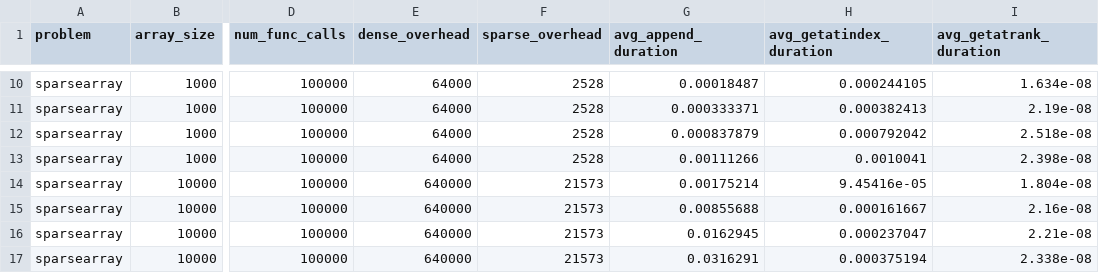
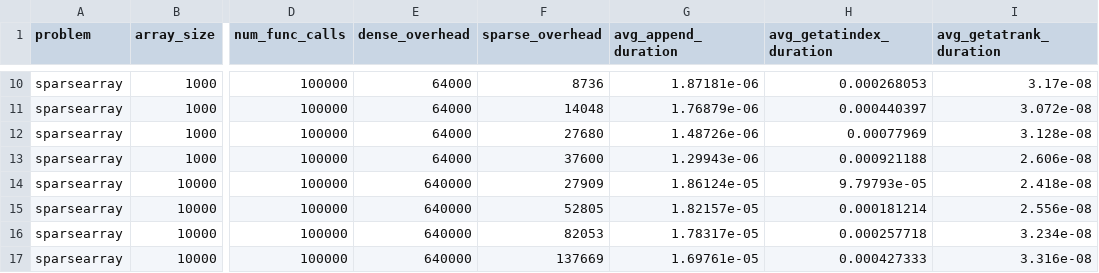
Before and after one commit to Dando18/cmsc858d-assignment-1, a CSV file: data/sparsearray-results.csv, drawn as a sheet; only a part is shown, gaps mark what is left out; the diff covers the shown part only; the diff names each change by its address in the sheet, - before the commit and + after, or states it on an @@ line.

```diff
--- a/data/sparsearray-results.csv
+++ b/data/sparsearray-results.csv
-F10 (sparse_overhead): 2528
+F10 (sparse_overhead): 8736
-G10 (avg_append_duration): 0.00018487
+G10 (avg_append_duration): 1.87181e-06
-H10 (avg_getatindex_duration): 0.000244105
+H10 (avg_getatindex_duration): 0.000268053
-I10 (avg_getatrank_duration): 1.634e-08
+I10 (avg_getatrank_duration): 3.17e-08
-F11 (sparse_overhead): 2528
+F11 (sparse_overhead): 14048
-G11 (avg_append_duration): 0.000333371
+G11 (avg_append_duration): 1.76879e-06
-H11 (avg_getatindex_duration): 0.000382413
+H11 (avg_getatindex_duration): 0.000440397
-I11 (avg_getatrank_duration): 2.19e-08
+I11 (avg_getatrank_duration): 3.072e-08
-F12 (sparse_overhead): 2528
+F12 (sparse_overhead): 27680
-G12 (avg_append_duration): 0.000837879
+G12 (avg_append_duration): 1.48726e-06
-H12 (avg_getatindex_duration): 0.000792042
+H12 (avg_getatindex_duration): 0.00077969
-I12 (avg_getatrank_duration): 2.518e-08
+I12 (avg_getatrank_duration): 3.128e-08
-F13 (sparse_overhead): 2528
+F13 (sparse_overhead): 37600
-G13 (avg_append_duration): 0.00111266
+G13 (avg_append_duration): 1.29943e-06
-H13 (avg_getatindex_duration): 0.0010041
+H13 (avg_getatindex_duration): 0.000921188
-I13 (avg_getatrank_duration): 2.398e-08
+I13 (avg_getatrank_duration): 2.606e-08
-F14 (sparse_overhead): 21573
+F14 (sparse_overhead): 27909
-G14 (avg_append_duration): 0.00175214
+G14 (avg_append_duration): 1.86124e-05
-H14 (avg_getatindex_duration): 9.45416e-05
+H14 (avg_getatindex_duration): 9.79793e-05
-I14 (avg_getatrank_duration): 1.804e-08
+I14 (avg_getatrank_duration): 2.418e-08
-F15 (sparse_overhead): 21573
+F15 (sparse_overhead): 52805
-G15 (avg_append_duration): 0.00855688
+G15 (avg_append_duration): 1.82157e-05
-H15 (avg_getatindex_duration): 0.000161667
+H15 (avg_getatindex_duration): 0.000181214
-I15 (avg_getatrank_duration): 2.16e-08
+I15 (avg_getatrank_duration): 2.556e-08
-F16 (sparse_overhead): 21573
+F16 (sparse_overhead): 82053
-G16 (avg_append_duration): 0.0162945
+G16 (avg_append_duration): 1.78317e-05
-H16 (avg_getatindex_duration): 0.000237047
+H16 (avg_getatindex_duration): 0.000257718
-I16 (avg_getatrank_duration): 2.21e-08
+I16 (avg_getatrank_duration): 3.234e-08
-F17 (sparse_overhead): 21573
+F17 (sparse_overhead): 137669
-G17 (avg_append_duration): 0.0316291
+G17 (avg_append_duration): 1.69761e-05
-H17 (avg_getatindex_duration): 0.000375194
+H17 (avg_getatindex_duration): 0.000427333
-I17 (avg_getatrank_duration): 2.338e-08
+I17 (avg_getatrank_duration): 3.316e-08
```
Also changed, not shown: 64 edited cells elsewhere in this file, data/rank-results.csv, data/select-results.csv.
